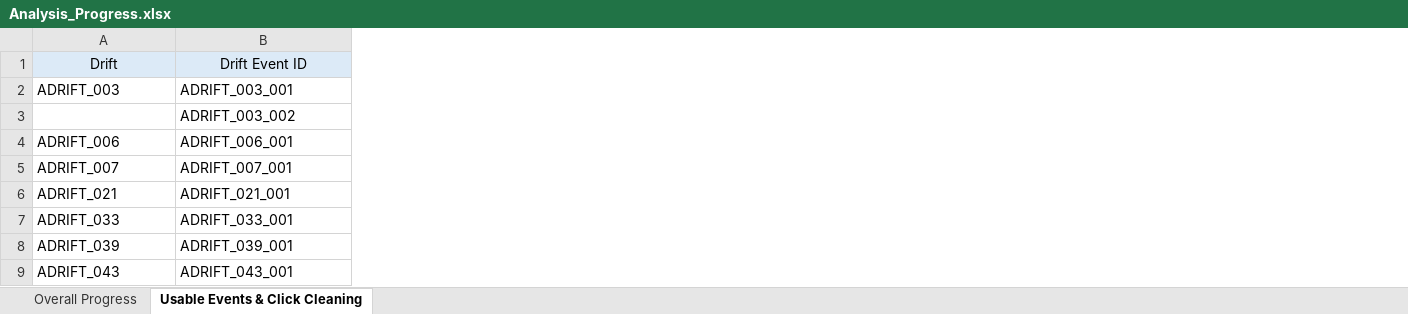
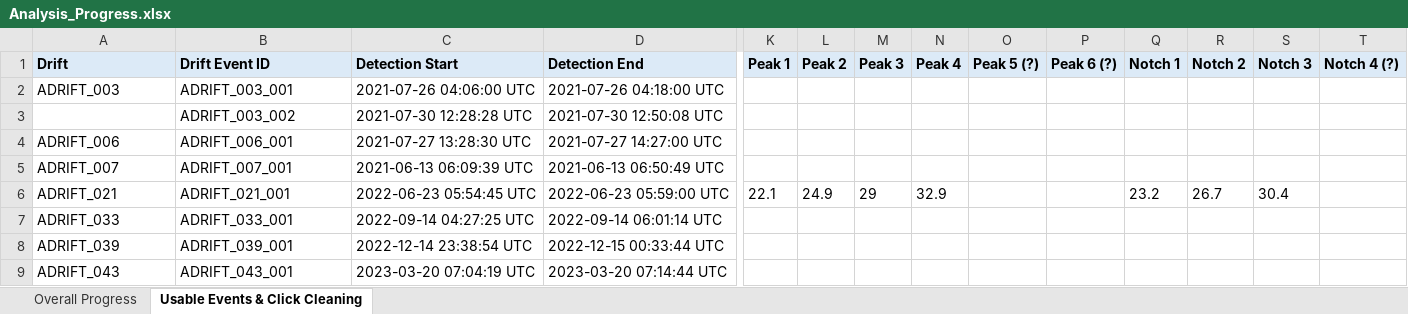
Before and after one commit to asimonis/Rissos_Geographic_Variation, an Excel workbook: Analysis_Progress.xlsx, sheet Usable Events & Click Cleaning, drawn as a sheet; only a part is shown, gaps mark what is left out; values as stored, in another font and other column widths than the file's, no borders; the diff covers the shown part only; the diff names each change by its address in the sheet, - before the commit and + after, or states it on an @@ line.

```diff
--- a/Analysis_Progress.xlsx (sheet Usable Events & Click Cleaning)
+++ b/Analysis_Progress.xlsx (sheet Usable Events & Click Cleaning)
+column C (Detection Start), rows 2-9: 2021-07-26 04:06:00 UTC | 2021-07-30 12:28:28 UTC | 2021-07-27 13:28:30 UTC | 2021-06-13 06:09:39 UTC | 2022-06-23 05:54:45 UTC | 2022-09-14 04:27:25 UTC | 2022-12-14 23:38:54 UTC | 2023-03-20 07:04:19 UTC
+column D (Detection End), rows 2-9: 2021-07-26 04:18:00 UTC | 2021-07-30 12:50:08 UTC | 2021-07-27 14:27:00 UTC | 2021-06-13 06:50:49 UTC | 2022-06-23 05:59:00 UTC | 2022-09-14 06:01:14 UTC | 2022-12-15 00:33:44 UTC | 2023-03-20 07:14:44 UTC
+column K (Peak 1), row 6: 22.1
+column L (Peak 2), row 6: 24.9
+column M (Peak 3), row 6: 29
+column N (Peak 4), row 6: 32.9
+column O (Peak 5 (?)), empty
+column P (Peak 6 (?)), empty
+column Q (Notch 1), row 6: 23.2
+column R (Notch 2), row 6: 26.7
+column S (Notch 3), row 6: 30.4
+column T (Notch 4 (?)), empty
@@ A1:B1 bold: off → on, alignment: center → left @@
```
Also changed, not shown: 4 added columns, 9 edited cells and cell formats elsewhere in this sheet, 4 other files.
